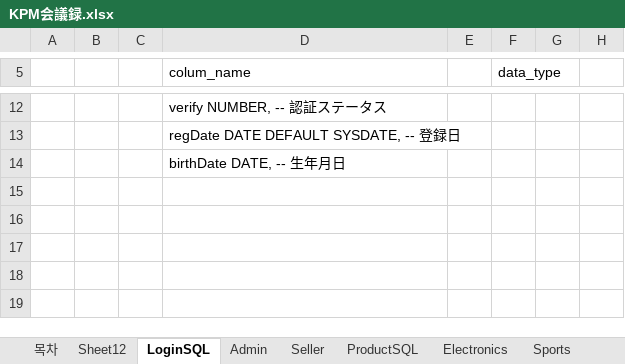
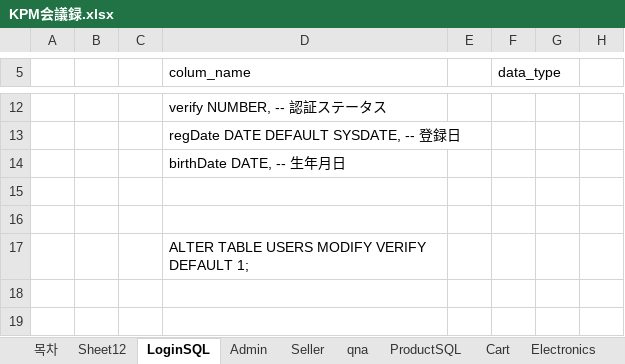
Before and after one commit to amunezia/koseaProject, an Excel workbook: 회의록/KPM会議録.xlsx, sheet LoginSQL, drawn as a sheet; only a part is shown, gaps mark what is left out; values as stored, in another font and other column widths than the file's, no borders; the diff names each change by its address in the sheet, - before the commit and + after, or states it on an @@ line.

```diff
--- a/회의록/KPM会議録.xlsx (sheet LoginSQL)
+++ b/회의록/KPM会議録.xlsx (sheet LoginSQL)
+sheet tab: Cart
-D17 (colum_name): (empty)
+D17 (colum_name): ALTER TABLE USERS MODIFY VERIFY DEFAULT 1;
```
Also changed, not shown: sheet Books, sheet qna, sheet ProductSQL, other sheet tabs, 25 other files.
